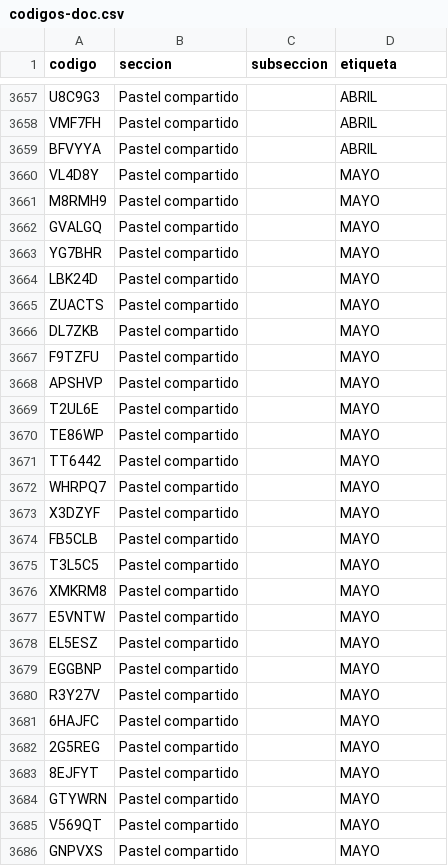
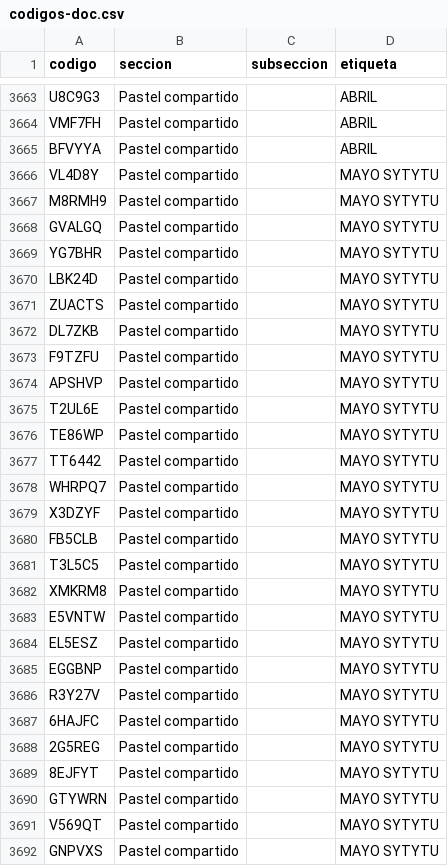
Before and after one commit to jaguarOR/espacio-unam-codigos, a CSV file: datos/codigos-doc.csv, drawn as a sheet; only a part is shown, gaps mark what is left out; the diff covers the shown part only.

```diff
--- a/datos/codigos-doc.csv
+++ b/datos/codigos-doc.csv
@@ -3659,28 +3665,28 @@ VMF7FH,Pastel compartido,,ABRIL
 BFVYYA,Pastel compartido,,ABRIL
-VL4D8Y,Pastel compartido,,MAYO
-M8RMH9,Pastel compartido,,MAYO
-GVALGQ,Pastel compartido,,MAYO
-YG7BHR,Pastel compartido,,MAYO
-LBK24D,Pastel compartido,,MAYO
-ZUACTS,Pastel compartido,,MAYO
-DL7ZKB,Pastel compartido,,MAYO
-F9TZFU,Pastel compartido,,MAYO
-APSHVP,Pastel compartido,,MAYO
-T2UL6E,Pastel compartido,,MAYO
-TE86WP,Pastel compartido,,MAYO
-TT6442,Pastel compartido,,MAYO
-WHRPQ7,Pastel compartido,,MAYO
-X3DZYF,Pastel compartido,,MAYO
-FB5CLB,Pastel compartido,,MAYO
-T3L5C5,Pastel compartido,,MAYO
-XMKRM8,Pastel compartido,,MAYO
-E5VNTW,Pastel compartido,,MAYO
-EL5ESZ,Pastel compartido,,MAYO
-EGGBNP,Pastel compartido,,MAYO
-R3Y27V,Pastel compartido,,MAYO
-6HAJFC,Pastel compartido,,MAYO
-2G5REG,Pastel compartido,,MAYO
-8EJFYT,Pastel compartido,,MAYO
-GTYWRN,Pastel compartido,,MAYO
-V569QT,Pastel compartido,,MAYO
-GNPVXS,Pastel compartido,,MAYO
+VL4D8Y,Pastel compartido,,MAYO SYTYTU
+M8RMH9,Pastel compartido,,MAYO SYTYTU
+GVALGQ,Pastel compartido,,MAYO SYTYTU
+YG7BHR,Pastel compartido,,MAYO SYTYTU
+LBK24D,Pastel compartido,,MAYO SYTYTU
+ZUACTS,Pastel compartido,,MAYO SYTYTU
+DL7ZKB,Pastel compartido,,MAYO SYTYTU
+F9TZFU,Pastel compartido,,MAYO SYTYTU
+APSHVP,Pastel compartido,,MAYO SYTYTU
+T2UL6E,Pastel compartido,,MAYO SYTYTU
+TE86WP,Pastel compartido,,MAYO SYTYTU
+TT6442,Pastel compartido,,MAYO SYTYTU
+WHRPQ7,Pastel compartido,,MAYO SYTYTU
+X3DZYF,Pastel compartido,,MAYO SYTYTU
+FB5CLB,Pastel compartido,,MAYO SYTYTU
+T3L5C5,Pastel compartido,,MAYO SYTYTU
+XMKRM8,Pastel compartido,,MAYO SYTYTU
+E5VNTW,Pastel compartido,,MAYO SYTYTU
+EL5ESZ,Pastel compartido,,MAYO SYTYTU
+EGGBNP,Pastel compartido,,MAYO SYTYTU
+R3Y27V,Pastel compartido,,MAYO SYTYTU
+6HAJFC,Pastel compartido,,MAYO SYTYTU
+2G5REG,Pastel compartido,,MAYO SYTYTU
+8EJFYT,Pastel compartido,,MAYO SYTYTU
+GTYWRN,Pastel compartido,,MAYO SYTYTU
+V569QT,Pastel compartido,,MAYO SYTYTU
+GNPVXS,Pastel compartido,,MAYO SYTYTU
```
Also changed, not shown: 9 added rows and 10 edited cells elsewhere in this file, 9 other files.
